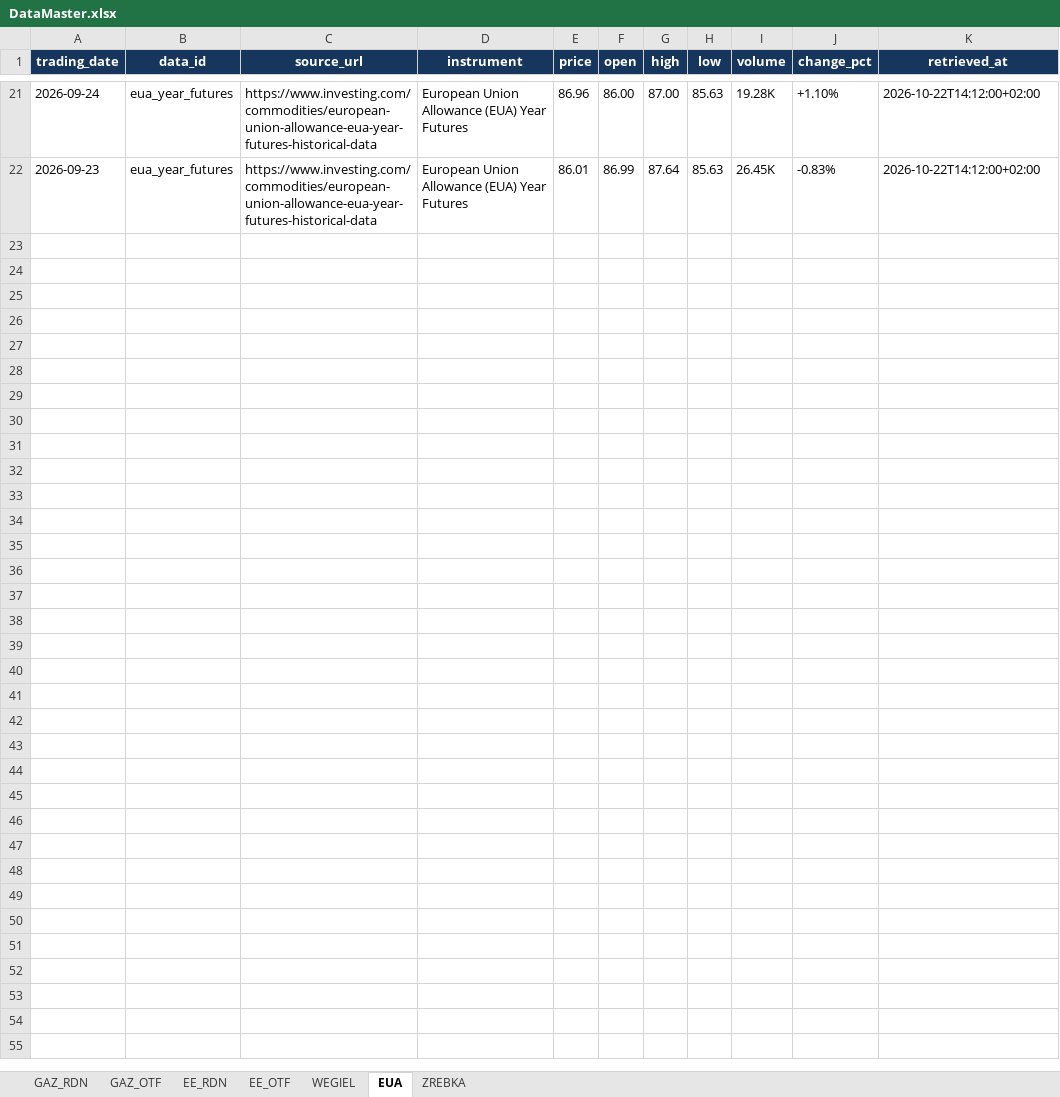
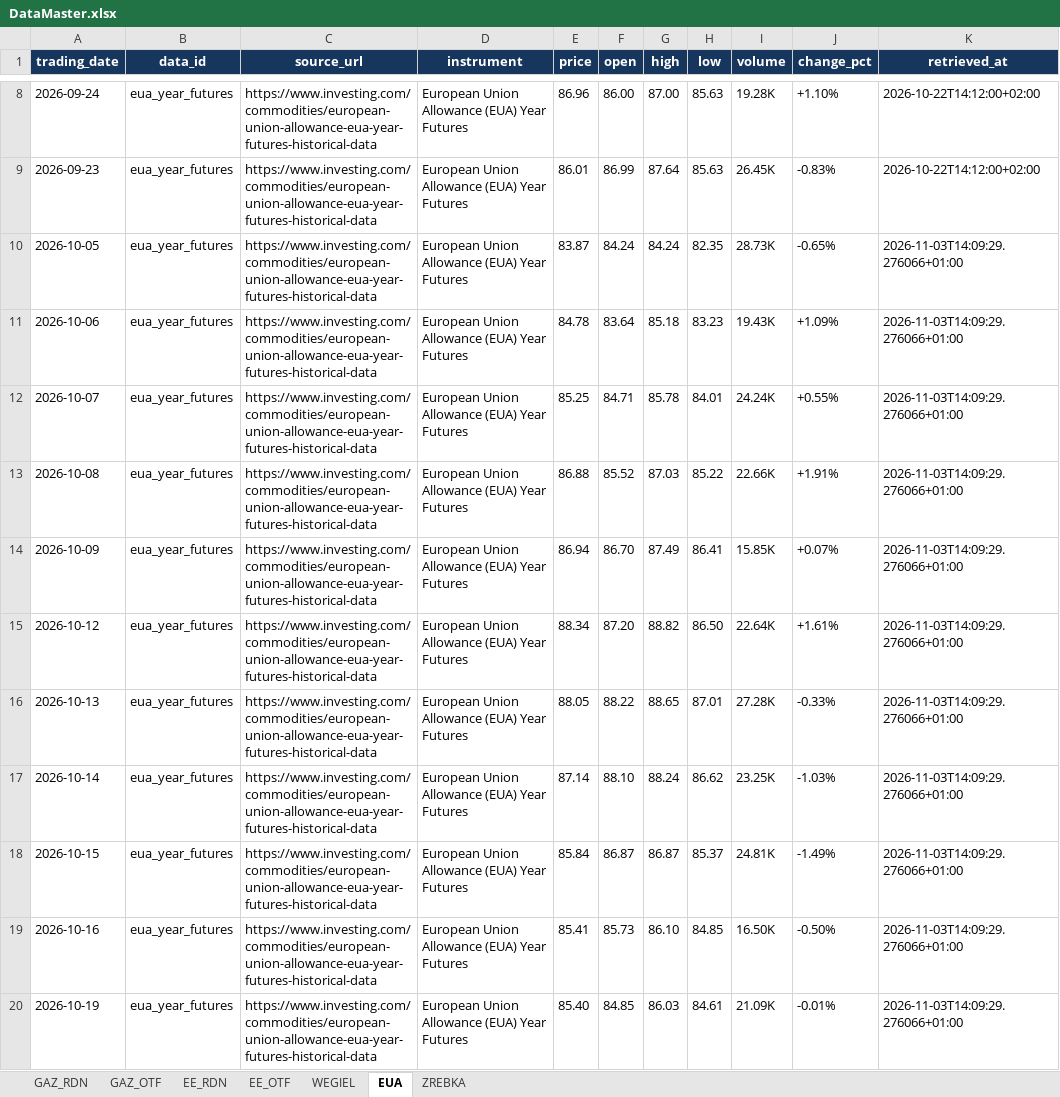
Before and after one commit to Oskar-Bednarek/Dashboard-Rynek-Energetyczny, an Excel workbook: DataMaster.xlsx, sheet EUA, drawn as a sheet; only a part is shown, gaps mark what is left out; values as stored, in another font and other column widths than the file's, no borders; the diff covers the shown part only; the diff names each change by its address in the sheet, - before the commit and + after, or states it on an @@ line.

```diff
--- a/DataMaster.xlsx (sheet EUA)
+++ b/DataMaster.xlsx (sheet EUA)
+row 10: 2026-10-05 | eua_year_futures | https://www.investing.com/commodities/european-union-allowance-eua-year-futures-historical-data | European Union Allowance (EUA) Year Futures | 83.87 | 84.24 | 84.24 | 82.35 | 28.73K | -0.65% | 2026-11-03T14:09:29.276066+01:00
+row 11: 2026-10-06 | eua_year_futures | https://www.investing.com/commodities/european-union-allowance-eua-year-futures-historical-data | European Union Allowance (EUA) Year Futures | 84.78 | 83.64 | 85.18 | 83.23 | 19.43K | +1.09% | 2026-11-03T14:09:29.276066+01:00
+row 12: 2026-10-07 | eua_year_futures | https://www.investing.com/commodities/european-union-allowance-eua-year-futures-historical-data | European Union Allowance (EUA) Year Futures | 85.25 | 84.71 | 85.78 | 84.01 | 24.24K | +0.55% | 2026-11-03T14:09:29.276066+01:00
+row 13: 2026-10-08 | eua_year_futures | https://www.investing.com/commodities/european-union-allowance-eua-year-futures-historical-data | European Union Allowance (EUA) Year Futures | 86.88 | 85.52 | 87.03 | 85.22 | 22.66K | +1.91% | 2026-11-03T14:09:29.276066+01:00
+row 14: 2026-10-09 | eua_year_futures | https://www.investing.com/commodities/european-union-allowance-eua-year-futures-historical-data | European Union Allowance (EUA) Year Futures | 86.94 | 86.70 | 87.49 | 86.41 | 15.85K | +0.07% | 2026-11-03T14:09:29.276066+01:00
+row 15: 2026-10-12 | eua_year_futures | https://www.investing.com/commodities/european-union-allowance-eua-year-futures-historical-data | European Union Allowance (EUA) Year Futures | 88.34 | 87.20 | 88.82 | 86.50 | 22.64K | +1.61% | 2026-11-03T14:09:29.276066+01:00
+row 16: 2026-10-13 | eua_year_futures | https://www.investing.com/commodities/european-union-allowance-eua-year-futures-historical-data | European Union Allowance (EUA) Year Futures | 88.05 | 88.22 | 88.65 | 87.01 | 27.28K | -0.33% | 2026-11-03T14:09:29.276066+01:00
+row 17: 2026-10-14 | eua_year_futures | https://www.investing.com/commodities/european-union-allowance-eua-year-futures-historical-data | European Union Allowance (EUA) Year Futures | 87.14 | 88.10 | 88.24 | 86.62 | 23.25K | -1.03% | 2026-11-03T14:09:29.276066+01:00
+row 18: 2026-10-15 | eua_year_futures | https://www.investing.com/commodities/european-union-allowance-eua-year-futures-historical-data | European Union Allowance (EUA) Year Futures | 85.84 | 86.87 | 86.87 | 85.37 | 24.81K | -1.49% | 2026-11-03T14:09:29.276066+01:00
+row 19: 2026-10-16 | eua_year_futures | https://www.investing.com/commodities/european-union-allowance-eua-year-futures-historical-data | European Union Allowance (EUA) Year Futures | 85.41 | 85.73 | 86.10 | 84.85 | 16.50K | -0.50% | 2026-11-03T14:09:29.276066+01:00
+row 20: 2026-10-19 | eua_year_futures | https://www.investing.com/commodities/european-union-allowance-eua-year-futures-historical-data | European Union Allowance (EUA) Year Futures | 85.40 | 84.85 | 86.03 | 84.61 | 21.09K | -0.01% | 2026-11-03T14:09:29.276066+01:00
```
Also changed, not shown: 10 added rows and 13 removed rows elsewhere in this sheet, sheet WEGIEL, sheet EE_RDN, sheet EE_OTF, sheet GAZ_OTF, sheet GAZ_RDN, 19 other files.
